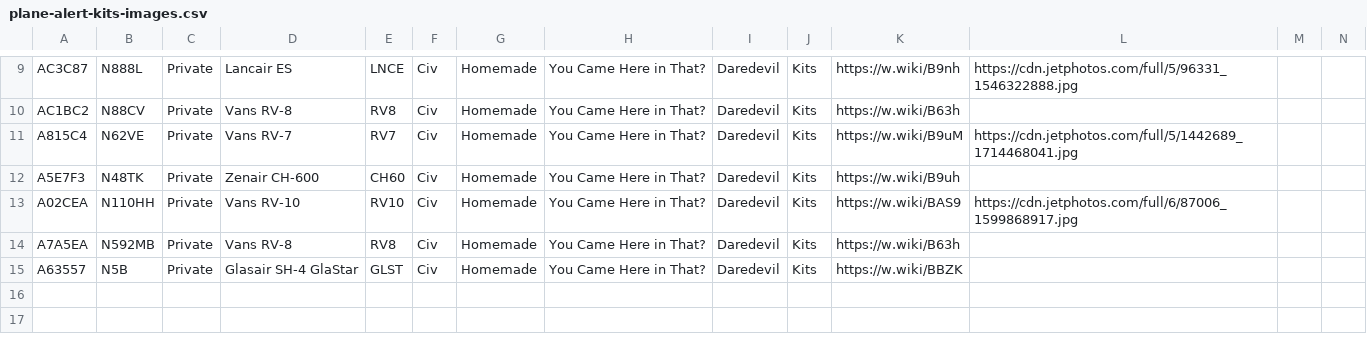
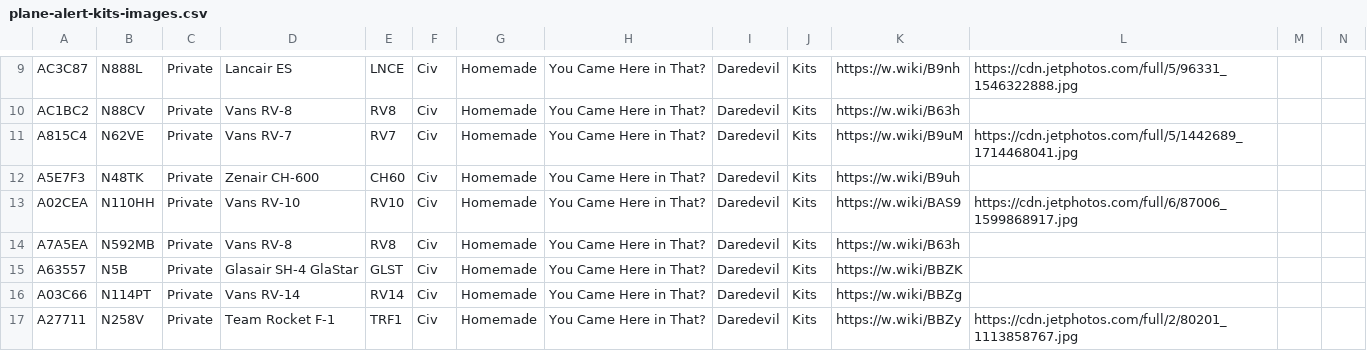
Before and after one commit to lingawakad/plane-alert-kits, a CSV file: plane-alert-kits-images.csv, drawn as a sheet; only a part is shown, gaps mark what is left out; rows hold the shown columns only; the diff names each change by its address in the sheet, - before the commit and + after, or states it on an @@ line.

Commit message:
more

```diff
--- a/plane-alert-kits-images.csv
+++ b/plane-alert-kits-images.csv
+row 16: A03C66 | N114PT | Private | Vans RV-14 | RV14 | Civ | Homemade | You Came Here in That? | Daredevil | Kits | https://w.wiki/BBZg
+row 17: A27711 | N258V | Private | Team Rocket F-1 | TRF1 | Civ | Homemade | You Came Here in That? | Daredevil | Kits | https://w.wiki/BBZy | https://cdn.jetphotos.com/full/2/80201_1113858767.jpg
```
